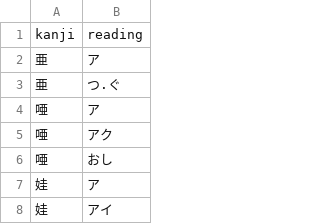
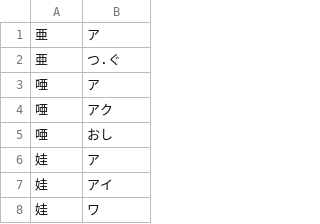
Before and after one commit to Seb-C/kanjimi, a CSV file: src/Server/Lexer/data/kanjis-readings.csv, drawn as a sheet; only a part is shown; the shorter side is filled out with more unchanged rows.

```diff
--- a/src/Server/Lexer/data/kanjis-readings.csv
+++ b/src/Server/Lexer/data/kanjis-readings.csv
@@ -1,2 +1 @@
-kanji,reading
 亜,ア
```
Also changed, not shown: src/Server/Lexer/data/kanjis-meanings-en.csv, src/Server/Lexer/data/kanjis-meanings-es.csv, 9 other files.
